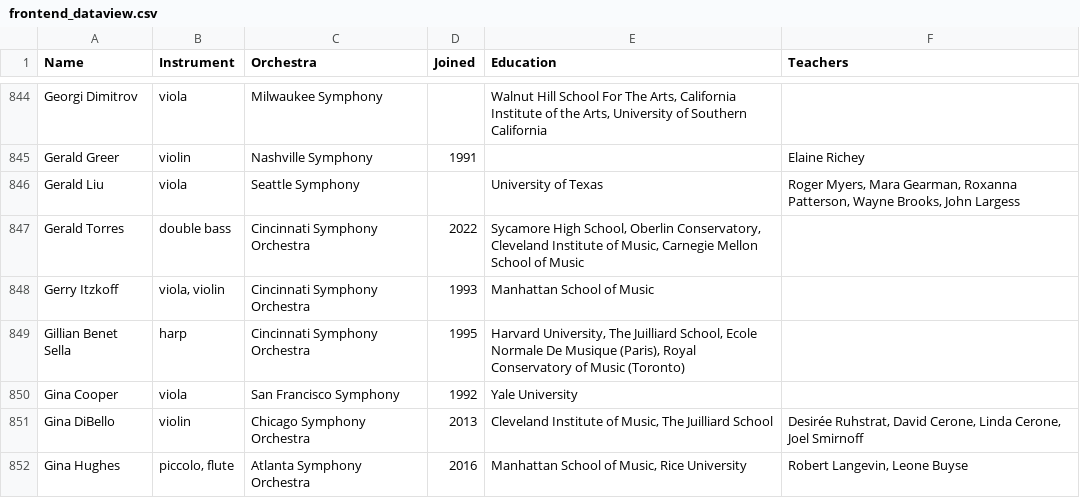
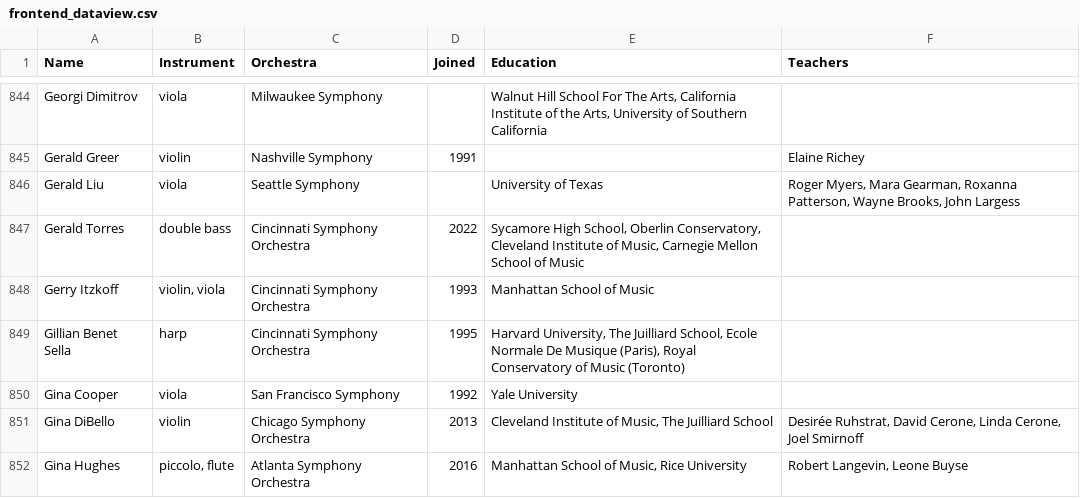
Before and after one commit to jeffreyryan-7/Dynamic-Ties-Website, a CSV file: public/data/frontend_dataview.csv, drawn as a sheet; only a part is shown, gaps mark what is left out; the diff covers the shown part only.

```diff
--- a/public/data/frontend_dataview.csv
+++ b/public/data/frontend_dataview.csv
@@ -847,3 +847,3 @@ Gerald Liu,viola,Seattle Symphony,,University of Texas,"Roger Myers, Mara Gearma
 Gerald Torres,double bass,Cincinnati Symphony Orchestra,2022,"Sycamore High School, Oberlin Conservatory, Cleveland Institute of Music, Carnegie Mellon School of Music",
-Gerry Itzkoff,"viola, violin",Cincinnati Symphony Orchestra,1993,Manhattan School of Music,
+Gerry Itzkoff,"violin, viola",Cincinnati Symphony Orchestra,1993,Manhattan School of Music,
 Gillian Benet Sella,harp,Cincinnati Symphony Orchestra,1995,"Harvard University, The Juilliard School, Ecole Normale De Musique (Paris), Royal Conservatory of Music (Toronto)",
```
Also changed, not shown: 122 edited cells elsewhere in this file, 3 other files.
